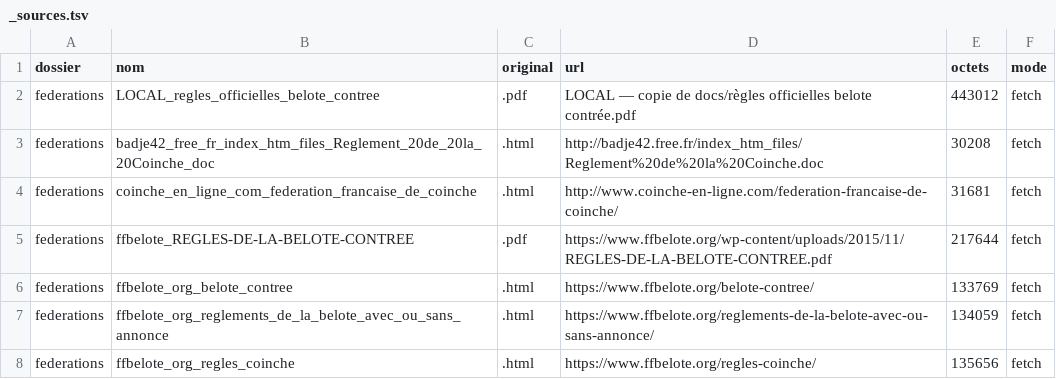
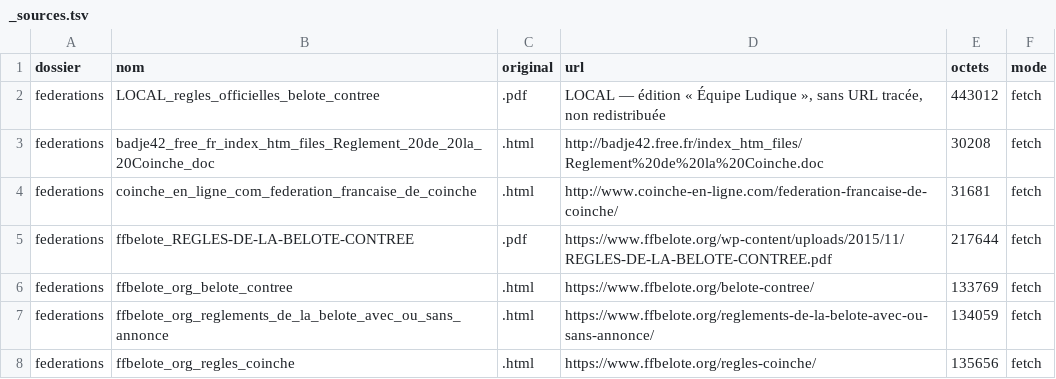
Before and after one commit to Avo-k/colver, a TSV file: docs/rules-survey/_sources.tsv, drawn as a sheet; only a part is shown.

```diff
--- a/docs/rules-survey/_sources.tsv
+++ b/docs/rules-survey/_sources.tsv
@@ -1,3 +1,3 @@
 dossier	nom	original	url	octets	mode
-federations	LOCAL_regles_officielles_belote_contree	.pdf	LOCAL — copie de docs/règles officielles belote contrée.pdf	443012	fetch
+federations	LOCAL_regles_officielles_belote_contree	.pdf	LOCAL — édition « Équipe Ludique », sans URL tracée, non redistribuée	443012	fetch
 federations	badje42_free_fr_index_htm_files_Reglement_20de_20la_20Coinche_doc	.html	http://badje42.free.fr/index_htm_files/Reglement%20de%20la%20Coinche.doc	30208	fetch
```
Also changed, not shown: 8 other files.
